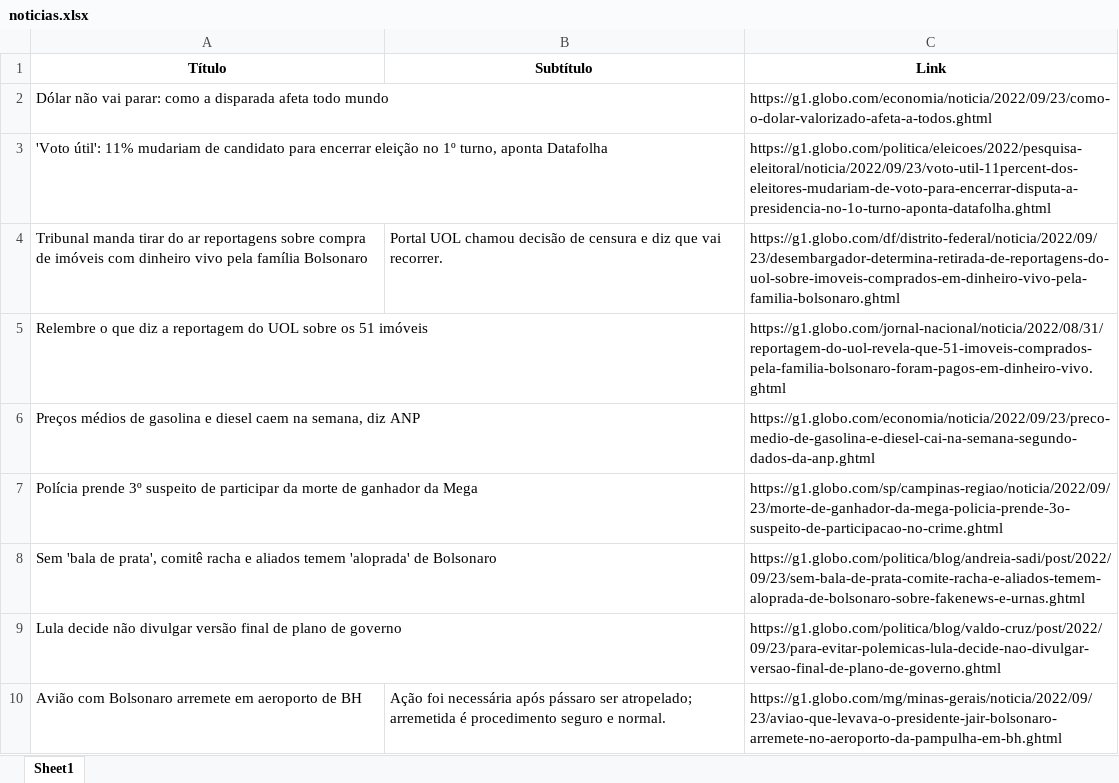
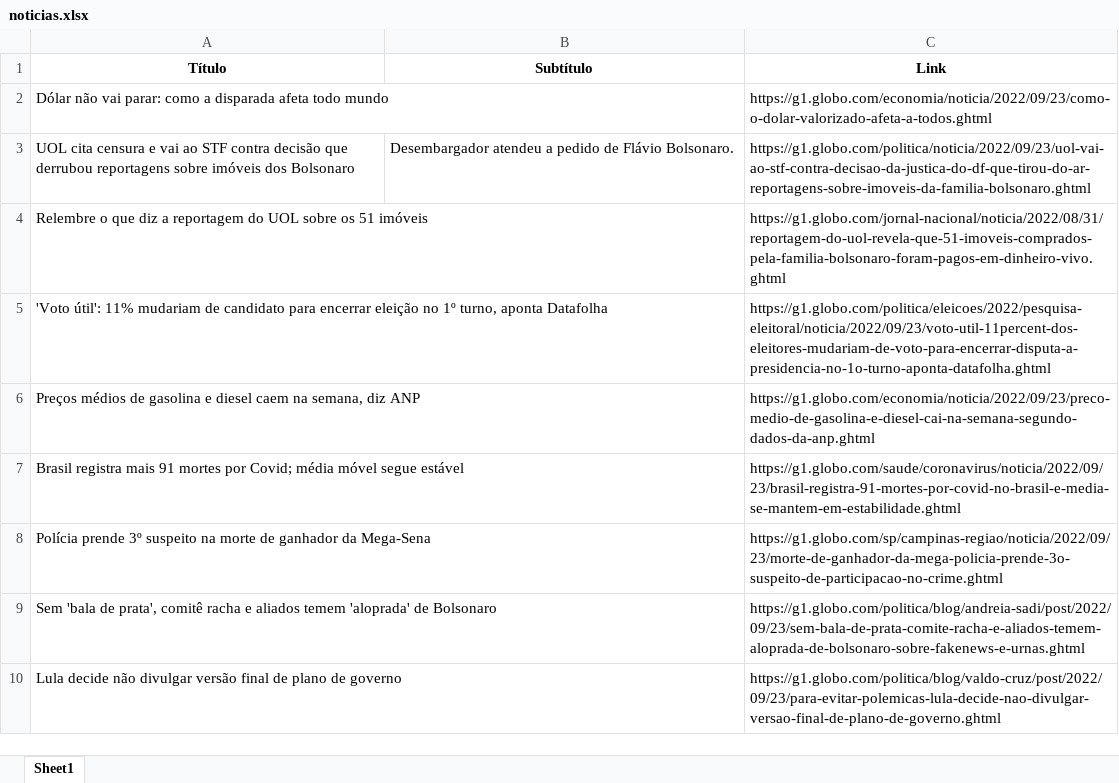
Before and after one commit to guiworldtv2/testeando-publico, an Excel workbook: noticias.xlsx, sheet Sheet1, drawn as a sheet; values as stored, in another font and other column widths than the file's, no borders; removed rows and columns are numbered as before the commit, all else as after; the diff names each change by its address in the sheet, - before the commit and + after, or states it on an @@ line.

```diff
--- a/noticias.xlsx (sheet Sheet1)
+++ b/noticias.xlsx (sheet Sheet1)
+row 3: UOL cita censura e vai ao STF contra decisão que derrubou reportagens sobre imóveis dos Bolsonaro | Desembargador atendeu a pedido de Flávio Bolsonaro. | https://g1.globo.com/politica/noticia/2022/09/23/uol-vai-ao-stf-contra-decisao-da-justica-do-df-que-tirou-do-ar-reportagens-sobre-imoveis-da-familia-bolsonaro.ghtml
@@ row 5 moved to row 4: Relembre o que diz a reportagem do UOL s… @@
-row 4: Tribunal manda tirar do ar reportagens sobre compra de imóveis com dinheiro vivo pela família Bolsonaro | Portal UOL chamou decisão de censura e diz que vai recorrer. | https://g1.globo.com/df/distrito-federal/noticia/2022/09/23/desembargador-determina-retirada-de-reportagens-do-uol-sobre-imoveis-comprados-em-dinheiro-vivo-pela-familia-bolsonaro.ghtml
+row 7: Brasil registra mais 91 mortes por Covid; média móvel segue estável |  | https://g1.globo.com/saude/coronavirus/noticia/2022/09/23/brasil-registra-91-mortes-por-covid-no-brasil-e-media-se-mantem-em-estabilidade.ghtml
-A8 (Título): …3º suspeito de participar da morte de ganhador da Mega
+A8 (Título): …3º suspeito na morte de ganhador da Mega-Sena
-row 10: Avião com Bolsonaro arremete em aeroporto de BH | Ação foi necessária após pássaro ser atropelado; arremetida é procedimento seguro e normal. | https://g1.globo.com/mg/minas-gerais/noticia/2022/09/23/aviao-que-levava-o-presidente-jair-bolsonaro-arremete-no-aeroporto-da-pampulha-em-bh.ghtml
```
